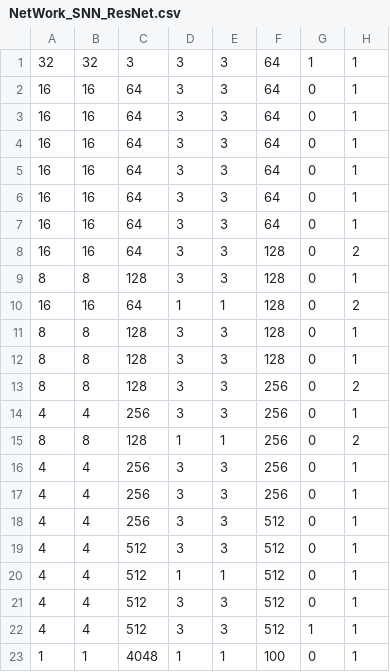
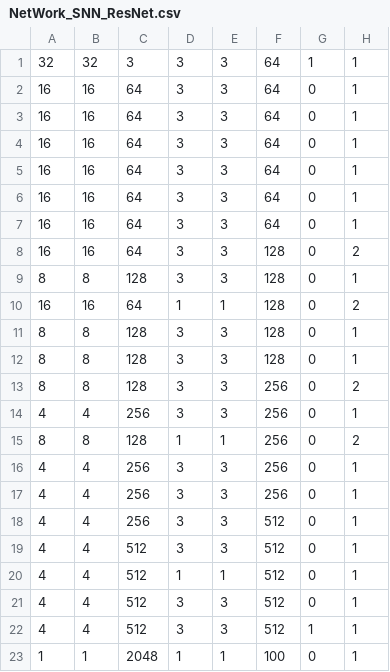
Before and after one commit to mapolinario94/DNN_NeuroSim_V1.3, a CSV file: Inference_pytorch/NeuroSIM/NetWork_SNN_ResNet.csv, drawn as a sheet.

Commit message:
SNN ResNet ADC1 arr128 10 timesteps

```diff
--- a/Inference_pytorch/NeuroSIM/NetWork_SNN_ResNet.csv
+++ b/Inference_pytorch/NeuroSIM/NetWork_SNN_ResNet.csv
@@ -22,2 +22,2 @@
 4,4,512,3,3,512,1,1
-1,1,4048,1,1,100,0,1
+1,1,2048,1,1,100,0,1
```
